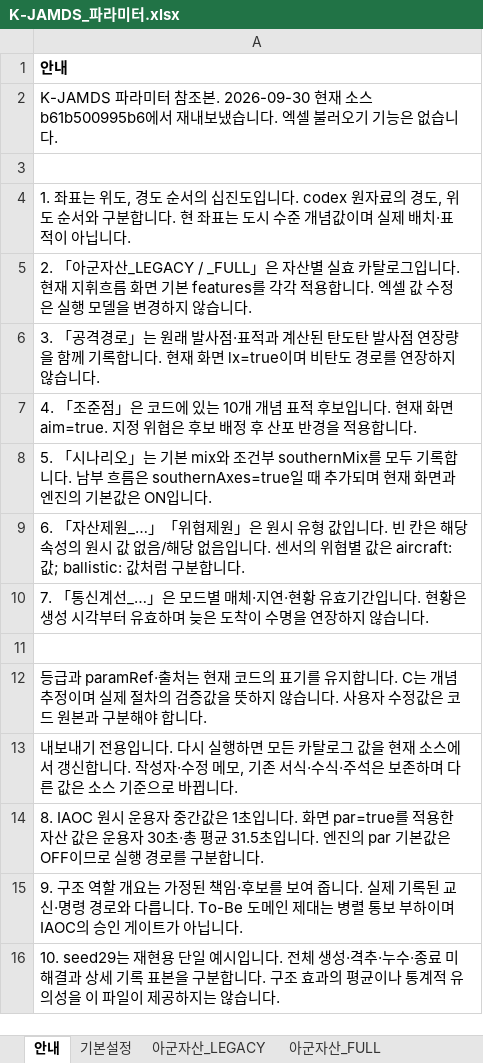
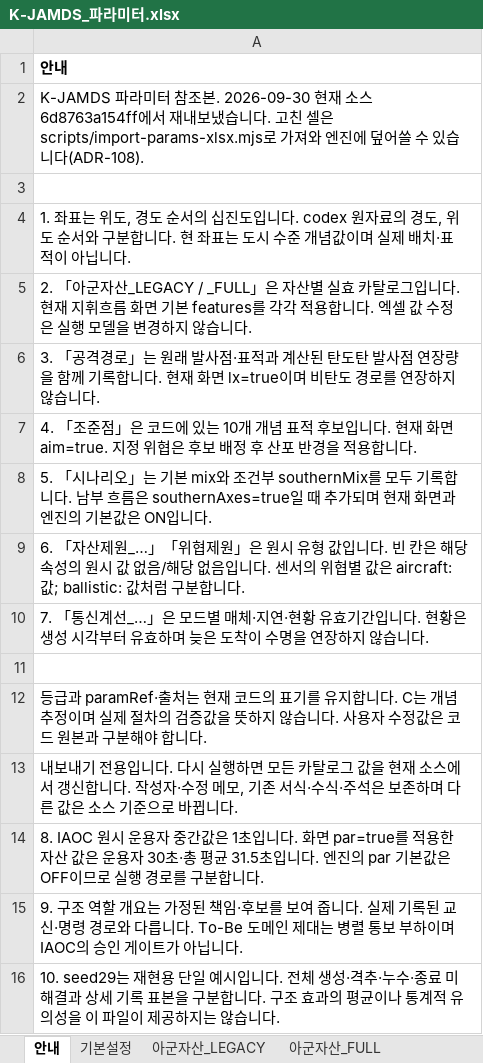
Before and after one commit to DaehyunY00/Air_Defense, an Excel workbook: K-JAMDS_파라미터.xlsx, sheet 안내, drawn as a sheet; values as stored, in another font and other column widths than the file's, no borders; the diff names each change by its address in the sheet, - before the commit and + after, or states it on an @@ line.

```diff
--- a/K-JAMDS_파라미터.xlsx (sheet 안내)
+++ b/K-JAMDS_파라미터.xlsx (sheet 안내)
-A2: …소스 b61b500995b6에서 재내보냈습니다. 엑셀 불러오기 기능은 없습니다.
+A2: …소스 6d8763a154ff에서 재내보냈습니다. 고친 셀은 scripts/import-params-xlsx.mjs로 가져와 엔진에 덮어쓸 수 있습니다(ADR-108).
```
Also changed, not shown: sheet 기본설정.
